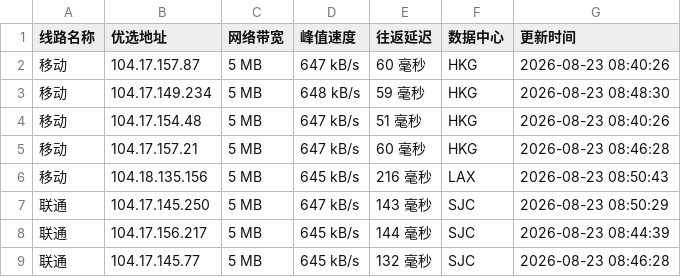
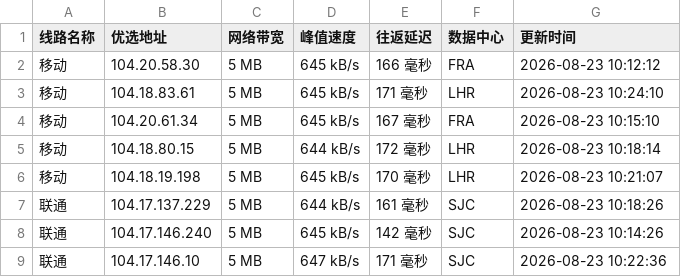
Before and after one commit to 748171997rui-afk/cfipyx, a CSV file: cfip.csv, drawn as a sheet; only a part is shown; the diff covers the shown part only.

```diff
--- a/cfip.csv
+++ b/cfip.csv
@@ -1,9 +1,9 @@
 线路名称,优选地址,网络带宽,峰值速度,往返延迟,数据中心,更新时间
-移动,104.17.157.87,5 MB,647 kB/s,60 毫秒,HKG,2026-08-23 08:40:26
-移动,104.17.149.234,5 MB,648 kB/s,59 毫秒,HKG,2026-08-23 08:48:30
-移动,104.17.154.48,5 MB,647 kB/s,51 毫秒,HKG,2026-08-23 08:40:26
-移动,104.17.157.21,5 MB,647 kB/s,60 毫秒,HKG,2026-08-23 08:46:28
-移动,104.18.135.156,5 MB,645 kB/s,216 毫秒,LAX,2026-08-23 08:50:43
-联通,104.17.145.250,5 MB,647 kB/s,143 毫秒,SJC,2026-08-23 08:50:29
-联通,104.17.156.217,5 MB,645 kB/s,144 毫秒,SJC,2026-08-23 08:44:39
-联通,104.17.145.77,5 MB,645 kB/s,132 毫秒,SJC,2026-08-23 08:46:28
+移动,104.20.58.30,5 MB,645 kB/s,166 毫秒,FRA,2026-08-23 10:12:12
+移动,104.18.83.61,5 MB,645 kB/s,171 毫秒,LHR,2026-08-23 10:24:10
+移动,104.20.61.34,5 MB,645 kB/s,167 毫秒,FRA,2026-08-23 10:15:10
+移动,104.18.80.15,5 MB,644 kB/s,172 毫秒,LHR,2026-08-23 10:18:14
+移动,104.18.19.198,5 MB,645 kB/s,170 毫秒,LHR,2026-08-23 10:21:07
+联通,104.17.137.229,5 MB,644 kB/s,161 毫秒,SJC,2026-08-23 10:18:26
+联通,104.17.146.240,5 MB,645 kB/s,142 毫秒,SJC,2026-08-23 10:14:26
+联通,104.17.146.10,5 MB,647 kB/s,171 毫秒,SJC,2026-08-23 10:22:36
```
Also changed, not shown: 21 edited cells elsewhere in this file, 1 other file.
